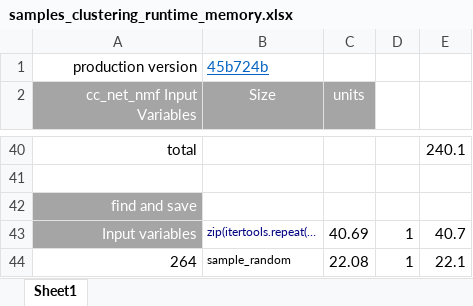
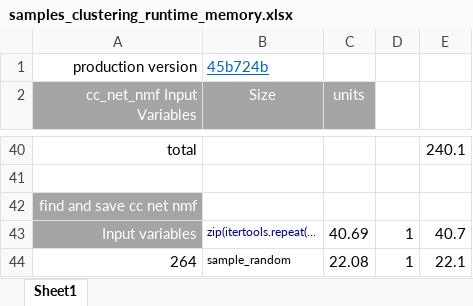
Before and after one commit to KnowEnG/Samples_Clustering_Pipeline, an Excel workbook: data/verification/samples_clustering_runtime_memory.xlsx, sheet Sheet1, drawn as a sheet; only a part is shown, gaps mark what is left out; values as stored, in another font and other column widths than the file's, no borders; the diff covers the shown part only; the diff names each change by its address in the sheet, - before the commit and + after, or states it on an @@ line.

```diff
--- a/data/verification/samples_clustering_runtime_memory.xlsx (sheet Sheet1)
+++ b/data/verification/samples_clustering_runtime_memory.xlsx (sheet Sheet1)
-A42 (cc_net_nmf Input Variables): find and save
+A42 (cc_net_nmf Input Variables): find and save cc net nmf
```
Also changed, not shown: 25 edited cells elsewhere in this sheet.
